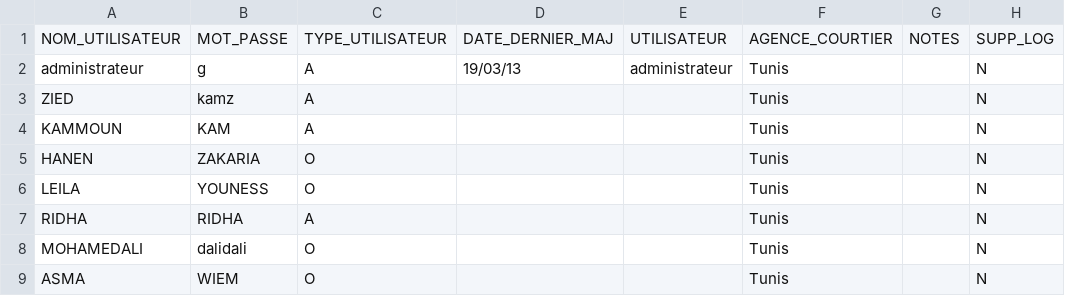
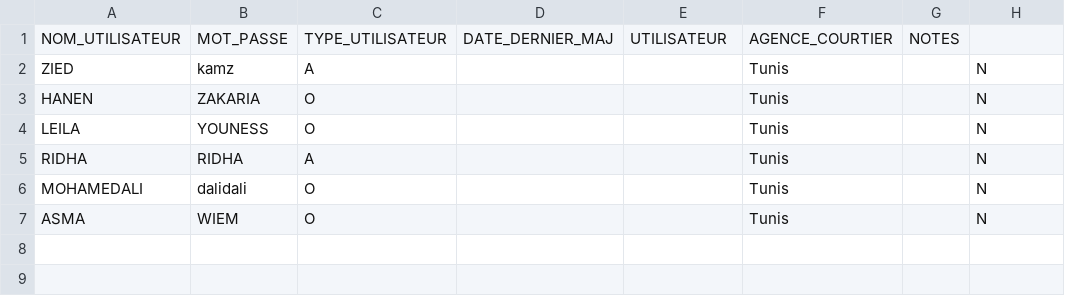
Before and after one commit to man12356/ASSURCORE, a TSV file: DATA_TEST/PR_UTILISATEUR_DATA_TABLE.tsv, drawn as a sheet.

```diff
--- a/DATA_TEST/PR_UTILISATEUR_DATA_TABLE.tsv
+++ b/DATA_TEST/PR_UTILISATEUR_DATA_TABLE.tsv
@@ -1,5 +1,3 @@
-"NOM_UTILISATEUR"	"MOT_PASSE"	"TYPE_UTILISATEUR"	"DATE_DERNIER_MAJ"	"UTILISATEUR"	"AGENCE_COURTIER"	"NOTES"	"SUPP_LOG"
-"administrateur"	"g"	"A"	19/03/13	"administrateur"	"Tunis"	""	"N"
+"NOM_UTILISATEUR"	"MOT_PASSE"	"TYPE_UTILISATEUR"	"DATE_DERNIER_MAJ"	"UTILISATEUR"	"AGENCE_COURTIER"	"NOTES"
 "ZIED"	"kamz"	"A"		""	"Tunis"	""	"N"
-"KAMMOUN"	"KAM"	"A"		""	"Tunis"	""	"N"
 "HANEN"	"ZAKARIA"	"O"		""	"Tunis"	""	"N"
```
Also changed, not shown: 17 other files.
